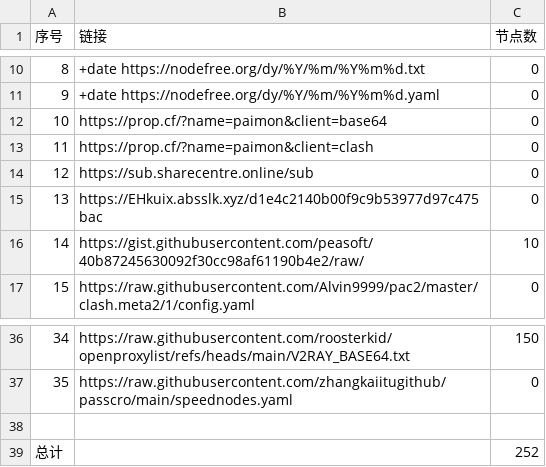
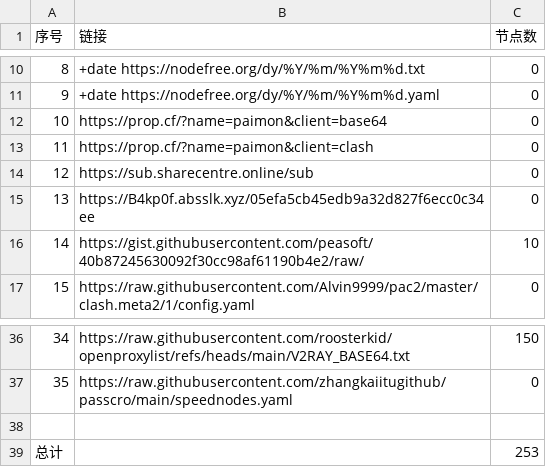
Before and after one commit to uutwo/NoMoreWalls, a CSV file: list_result.csv, drawn as a sheet; only a part is shown, gaps mark what is left out.

```diff
--- a/list_result.csv
+++ b/list_result.csv
@@ -14,3 +14,3 @@
 12, https://sub.sharecentre.online/sub,0
-13,https://EHkuix.absslk.xyz/d1e4c2140b00f9c9b53977d97c475bac,0
+13,https://B4kp0f.absslk.xyz/05efa5cb45edb9a32d827f6ecc0c34ee,0
 14,https://gist.githubusercontent.com/peasoft/40b87245630092f30cc98af61190b4e2/raw/,10
@@ -38,2 +38,2 @@
 
-总计,,252
+总计,,253
```
Also changed, not shown: 20 other files.
